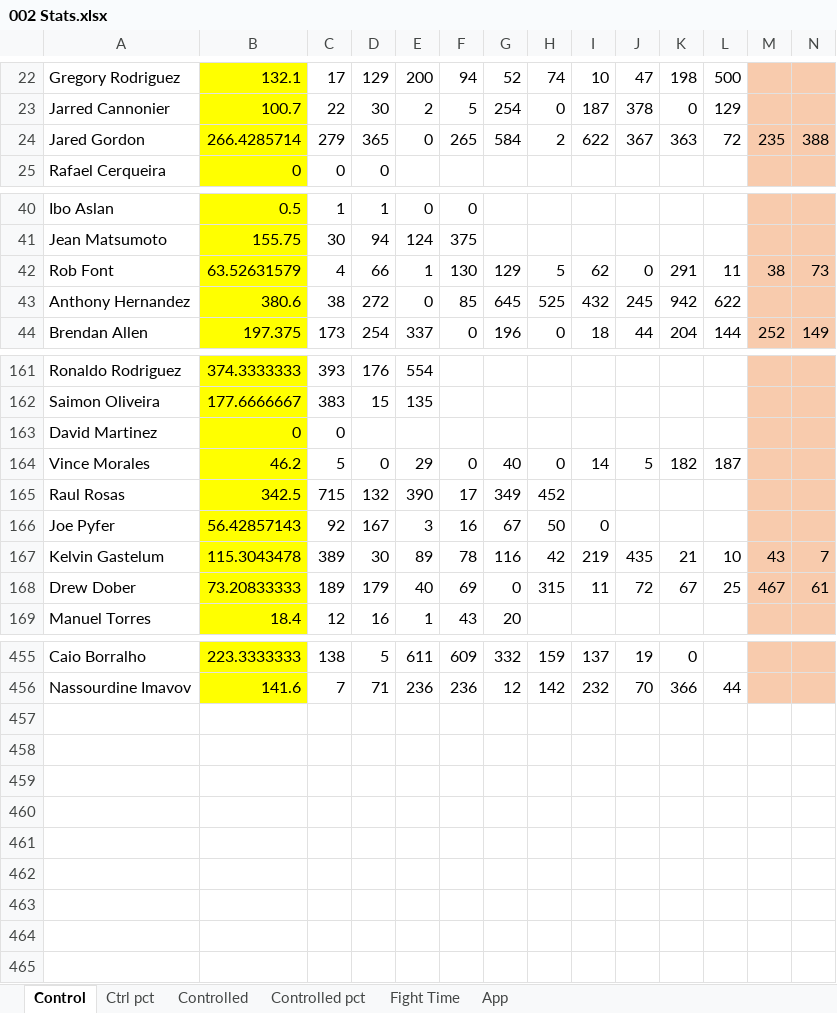
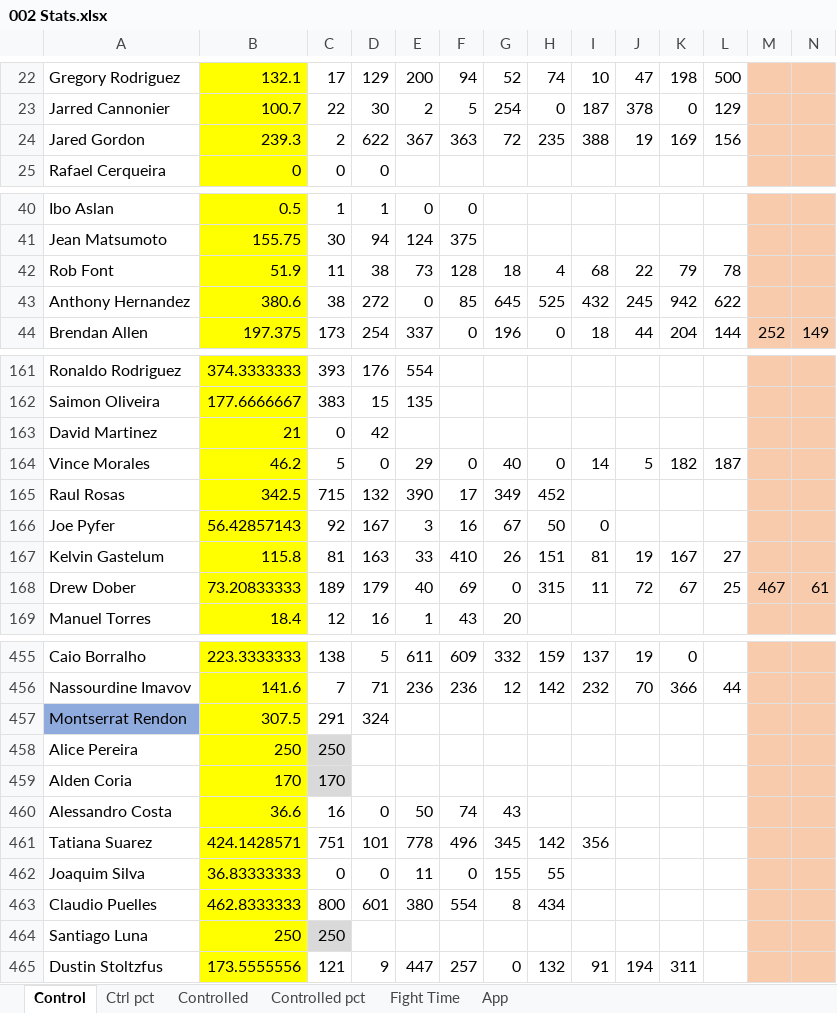
Before and after one commit to MMAEagle/MMA-Stats, an Excel workbook: APP/002 Stats.xlsx, sheet Control, drawn as a sheet; only a part is shown, gaps mark what is left out; values as stored, in another font and other column widths than the file's, no borders; removed rows and columns are numbered as before the commit, all else as after; rows hold the shown columns only; the diff covers the shown part only; the diff names each change by its address in the sheet, - before the commit and + after, or states it on an @@ line.

```diff
--- a/APP/002 Stats.xlsx (sheet Control)
+++ b/APP/002 Stats.xlsx (sheet Control)
-B24: 266.4285714
+B24: 239.3
-C24: 279
+C24: 2
-D24: 365
+D24: 622
-E24: 0
+E24: 367
-F24: 265
+F24: 363
-G24: 584
+G24: 72
-H24: 2
+H24: 235
-I24: 622
+I24: 388
-J24: 367
+J24: 19
-K24: 363
+K24: 169
-L24: 72
+L24: 156
-M24: 235
+M24: (empty)
-N24: 388
+N24: (empty)
-row 42: Rob Font | 63.52631579 | 4 | 66 | 1 | 130 | 129 | 5 | 62 | 0 | 291 | 11 | 38 | 73
+row 42: Rob Font | 51.9 | 11 | 38 | 73 | 128 | 18 | 4 | 68 | 22 | 79 | 78
-B163: 0
+B163: 21
-D163: (empty)
+D163: 42
-row 167: Kelvin Gastelum | 115.3043478 | 389 | 30 | 89 | 78 | 116 | 42 | 219 | 435 | 21 | 10 | 43 | 7
+row 167: Kelvin Gastelum | 115.8 | 81 | 163 | 33 | 410 | 26 | 151 | 81 | 19 | 167 | 27
+row 457: Montserrat Rendon | 307.5 | 291 | 324
+row 458: Alice Pereira | 250 | 250
+row 459: Alden Coria | 170 | 170
+row 460: Alessandro Costa | 36.6 | 16 | 0 | 50 | 74 | 43
+row 461: Tatiana Suarez | 424.1428571 | 751 | 101 | 778 | 496 | 345 | 142 | 356
+row 462: Joaquim Silva | 36.83333333 | 0 | 0 | 11 | 0 | 155 | 55
+row 463: Claudio Puelles | 462.8333333 | 800 | 601 | 380 | 554 | 8 | 434
+row 464: Santiago Luna | 250 | 250
+row 465: Dustin Stoltzfus | 173.5555556 | 121 | 9 | 447 | 257 | 0 | 132 | 91 | 194 | 311
```
Also changed, not shown: 35 edited cells elsewhere in this sheet, sheet App, sheet Controlled, sheet Fight Time, sheet Ctrl pct, sheet Controlled pct, 1 other file.
